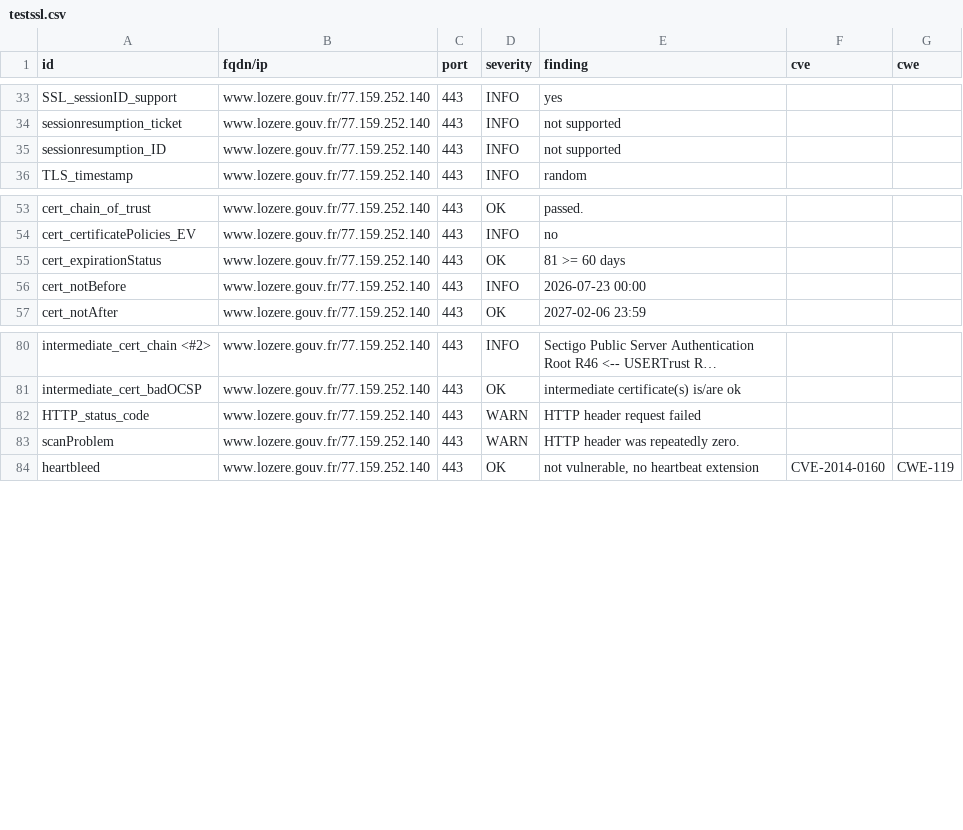
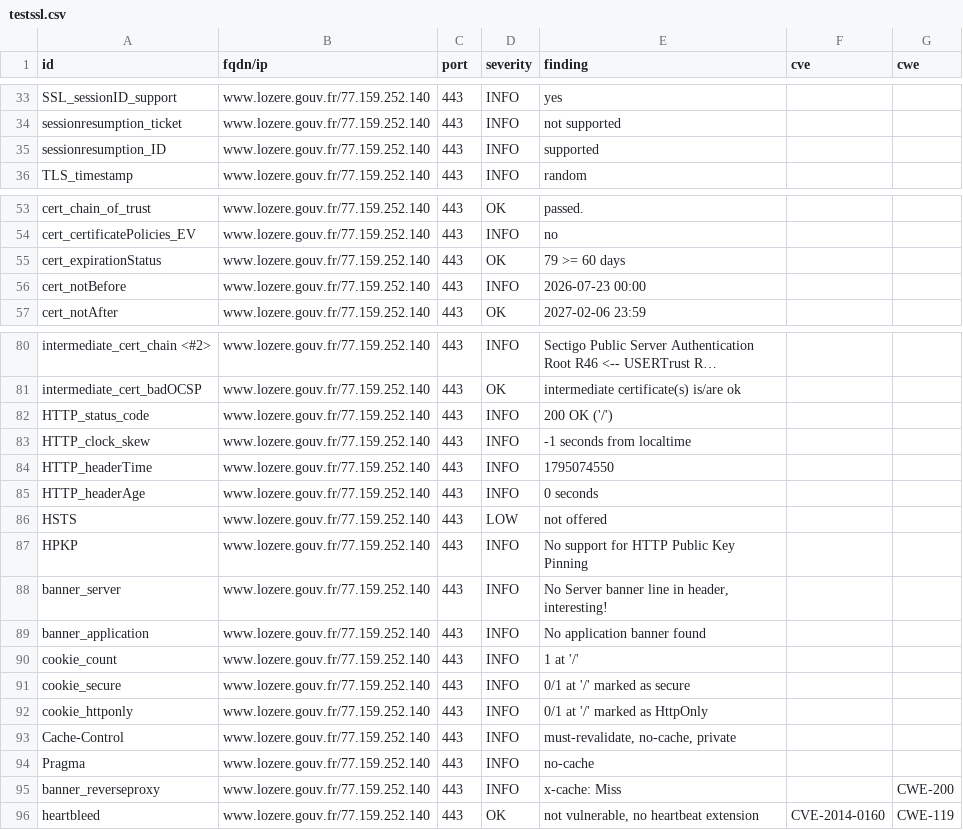
Before and after one commit to dnum-mi/dashlord, a CSV file: results/aHR0cHM6Ly93d3cubG96ZXJlLmdvdXYuZnI=/testssl.csv, drawn as a sheet; only a part is shown, gaps mark what is left out; long unchanged cells end in ….

```diff
--- a/results/aHR0cHM6Ly93d3cubG96ZXJlLmdvdXYuZnI=/testssl.csv
+++ b/results/aHR0cHM6Ly93d3cubG96ZXJlLmdvdXYuZnI=/testssl.csv
@@ -34,3 +34,3 @@
 "sessionresumption_ticket","www.lozere.gouv.fr/77.159.252.140","443","INFO","not supported","",""
-"sessionresumption_ID","www.lozere.gouv.fr/77.159.252.140","443","INFO","not supported","",""
+"sessionresumption_ID","www.lozere.gouv.fr/77.159.252.140","443","INFO","supported","",""
 "TLS_timestamp","www.lozere.gouv.fr/77.159.252.140","443","INFO","random","",""
@@ -54,3 +54,3 @@
 "cert_certificatePolicies_EV","www.lozere.gouv.fr/77.159.252.140","443","INFO","no","",""
-"cert_expirationStatus","www.lozere.gouv.fr/77.159.252.140","443","OK","81 >= 60 days","",""
+"cert_expirationStatus","www.lozere.gouv.fr/77.159.252.140","443","OK","79 >= 60 days","",""
 "cert_notBefore","www.lozere.gouv.fr/77.159.252.140","443","INFO","2026-07-23 00:00","",""
@@ -81,4 +81,16 @@
 "intermediate_cert_badOCSP","www.lozere.gouv.fr/77.159.252.140","443","OK","intermediate certificate(s) is/are ok","",""
-"HTTP_status_code","www.lozere.gouv.fr/77.159.252.140","443","WARN","HTTP header request failed","",""
-"scanProblem","www.lozere.gouv.fr/77.159.252.140","443","WARN","HTTP header was repeatedly zero.","",""
+"HTTP_status_code","www.lozere.gouv.fr/77.159.252.140","443","INFO","200 OK ('/')","",""
+"HTTP_clock_skew","www.lozere.gouv.fr/77.159.252.140","443","INFO","-1 seconds from localtime","",""
+"HTTP_headerTime","www.lozere.gouv.fr/77.159.252.140","443","INFO","1795074550","",""
+"HTTP_headerAge","www.lozere.gouv.fr/77.159.252.140","443","INFO","0 seconds","",""
+"HSTS","www.lozere.gouv.fr/77.159.252.140","443","LOW","not offered","",""
+"HPKP","www.lozere.gouv.fr/77.159.252.140","443","INFO","No support for HTTP Public Key Pinning","",""
+"banner_server","www.lozere.gouv.fr/77.159.252.140","443","INFO","No Server banner line in header, interesting!","",""
+"banner_application","www.lozere.gouv.fr/77.159.252.140","443","INFO","No application banner found","",""
+"cookie_count","www.lozere.gouv.fr/77.159.252.140","443","INFO","1 at '/'","",""
+"cookie_secure","www.lozere.gouv.fr/77.159.252.140","443","INFO","0/1 at '/' marked as secure","",""
+"cookie_httponly","www.lozere.gouv.fr/77.159.252.140","443","INFO","0/1 at '/' marked as HttpOnly","",""
+"Cache-Control","www.lozere.gouv.fr/77.159.252.140","443","INFO","must-revalidate, no-cache, private","",""
+"Pragma","www.lozere.gouv.fr/77.159.252.140","443","INFO","no-cache","",""
+"banner_reverseproxy","www.lozere.gouv.fr/77.159.252.140","443","INFO","x-cache: Miss","","CWE-200"
 "heartbleed","www.lozere.gouv.fr/77.159.252.140","443","OK","not vulnerable, no heartbeat extension","CVE-2014-0160","CWE-119"
```
Also changed, not shown: 6 other files.
